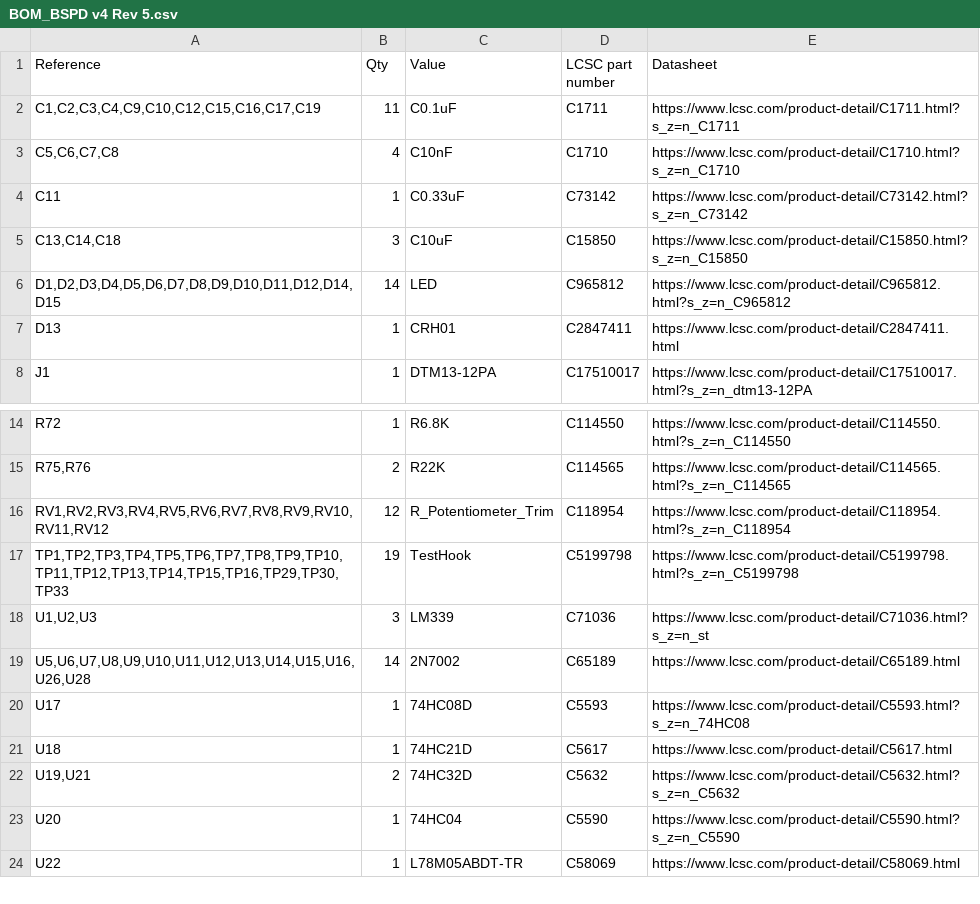
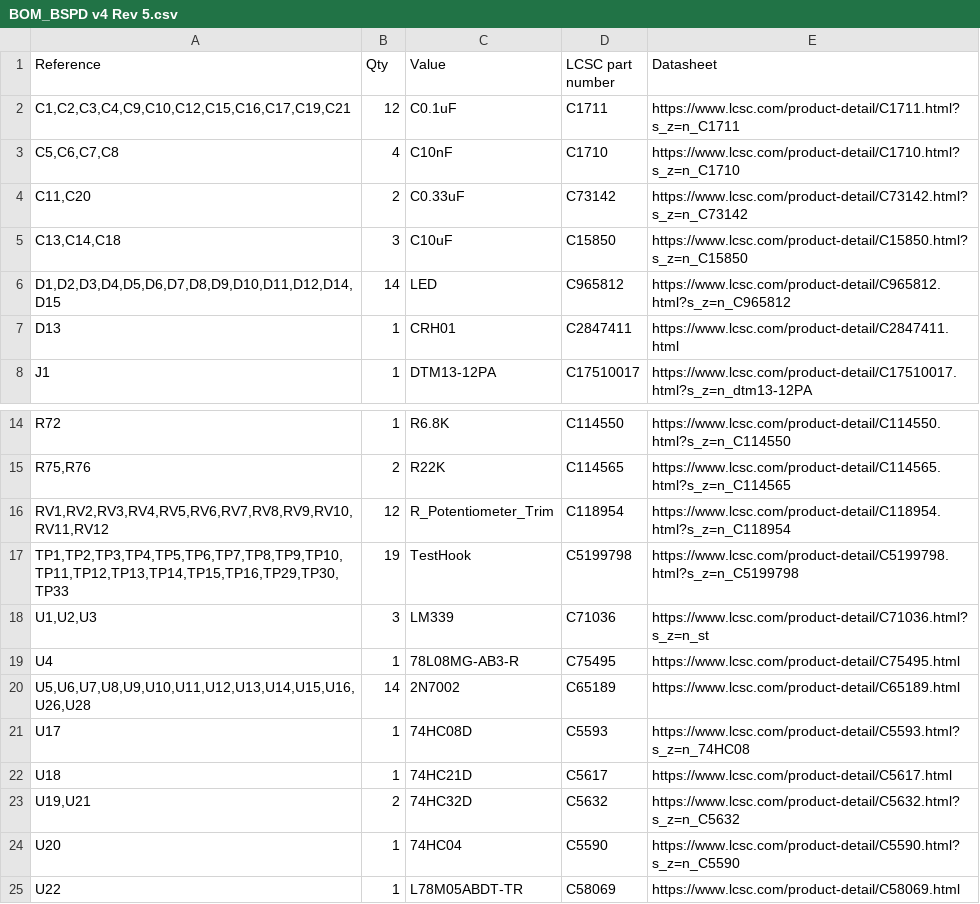
Before and after one commit to NonthapatC/RapidAmenteBSPD, a CSV file: Production/BOM_BSPD v4 Rev 5.csv, drawn as a sheet; only a part is shown, gaps mark what is left out.

```diff
--- a/Production/BOM_BSPD v4 Rev 5.csv
+++ b/Production/BOM_BSPD v4 Rev 5.csv
@@ -1,5 +1,5 @@
 Reference,Qty,Value,LCSC part number,Datasheet
-"C1,C2,C3,C4,C9,C10,C12,C15,C16,C17,C19",11,C0.1uF,C1711,https://www.lcsc.com/product-detail/C1711.html?s_z=n_C1711
+"C1,C2,C3,C4,C9,C10,C12,C15,C16,C17,C19,C21",12,C0.1uF,C1711,https://www.lcsc.com/product-detail/C1711.html?s_z=n_C1711
 "C5,C6,C7,C8",4,C10nF,C1710,https://www.lcsc.com/product-detail/C1710.html?s_z=n_C1710
-C11,1,C0.33uF,C73142,https://www.lcsc.com/product-detail/C73142.html?s_z=n_C73142
+"C11,C20",2,C0.33uF,C73142,https://www.lcsc.com/product-detail/C73142.html?s_z=n_C73142
 "C13,C14,C18",3,C10uF,C15850,https://www.lcsc.com/product-detail/C15850.html?s_z=n_C15850
@@ -18,2 +18,3 @@ R72,1,R6.8K,C114550,https://www.lcsc.com/product-detail/C114550.html?s_z=n_C1145
 "U1,U2,U3",3,LM339,C71036,https://www.lcsc.com/product-detail/C71036.html?s_z=n_st
+U4,1,78L08MG-AB3-R,C75495,https://www.lcsc.com/product-detail/C75495.html
 "U5,U6,U7,U8,U9,U10,U11,U12,U13,U14,U15,U16,U26,U28",14,2N7002,C65189,https://www.lcsc.com/product-detail/C65189.html
```
Also changed, not shown: 23 other files.
